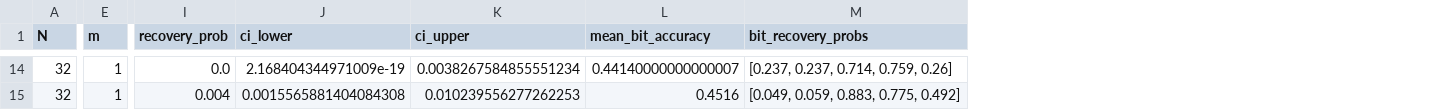
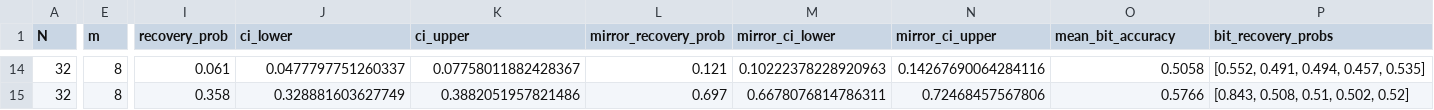
Before and after one commit to Atharva0745/fyp2027, a CSV file: results/aggregated/dcp_core_summary.csv, drawn as a sheet; only a part is shown, gaps mark what is left out; addresses are those after the commit; the diff covers the shown part only; the diff names each change by its address in the sheet, - before the commit and + after, or states it on an @@ line.

```diff
--- a/results/aggregated/dcp_core_summary.csv
+++ b/results/aggregated/dcp_core_summary.csv
+column L (mirror_recovery_prob), rows 14-15: 0.121 | 0.697
+column M (mirror_ci_lower), rows 14-15: 0.10222378228920963 | 0.6678076814786311
+column N (mirror_ci_upper), rows 14-15: 0.14267690064284116 | 0.72468457567806
-E14:E15 (m): 1
+E14:E15 (m): 8
-I14 (recovery_prob): 0.0
+I14 (recovery_prob): 0.061
-J14 (ci_lower): 2.168404344971009e-19
+J14 (ci_lower): 0.0477797751260337
-K14 (ci_upper): 0.0038267584855551234
+K14 (ci_upper): 0.07758011882428367
-O14 (mean_bit_accuracy): 0.44140000000000007
+O14 (mean_bit_accuracy): 0.5058
-P14 (bit_recovery_probs): [0.237, 0.237, 0.714, 0.759, 0.26]
+P14 (bit_recovery_probs): [0.552, 0.491, 0.494, 0.457, 0.535]
-I15 (recovery_prob): 0.004
+I15 (recovery_prob): 0.358
-J15 (ci_lower): 0.0015565881404084308
+J15 (ci_lower): 0.328881603627749
-K15 (ci_upper): 0.010239556277262253
+K15 (ci_upper): 0.3882051957821486
-O15 (mean_bit_accuracy): 0.4516
+O15 (mean_bit_accuracy): 0.5766
-P15 (bit_recovery_probs): [0.049, 0.059, 0.883, 0.775, 0.492]
+P15 (bit_recovery_probs): [0.843, 0.508, 0.51, 0.502, 0.52]
```
Also changed, not shown: 100 edited cells elsewhere in this file, 15 other files.
